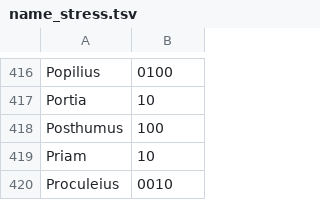
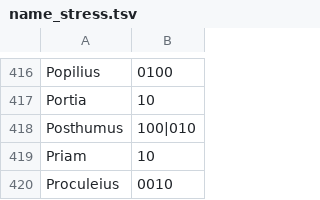
Before and after one commit to bakkertj/splc, a TSV file: data/name_stress.tsv, drawn as a sheet; only a part is shown, gaps mark what is left out.

```diff
--- a/data/name_stress.tsv
+++ b/data/name_stress.tsv
@@ -417,3 +417,3 @@ Popilius	0100
 Portia	10
-Posthumus	100
+Posthumus	100|010
 Priam	10
```
Also changed, not shown: data/elizabethan_stress.tsv, 46 other files.
